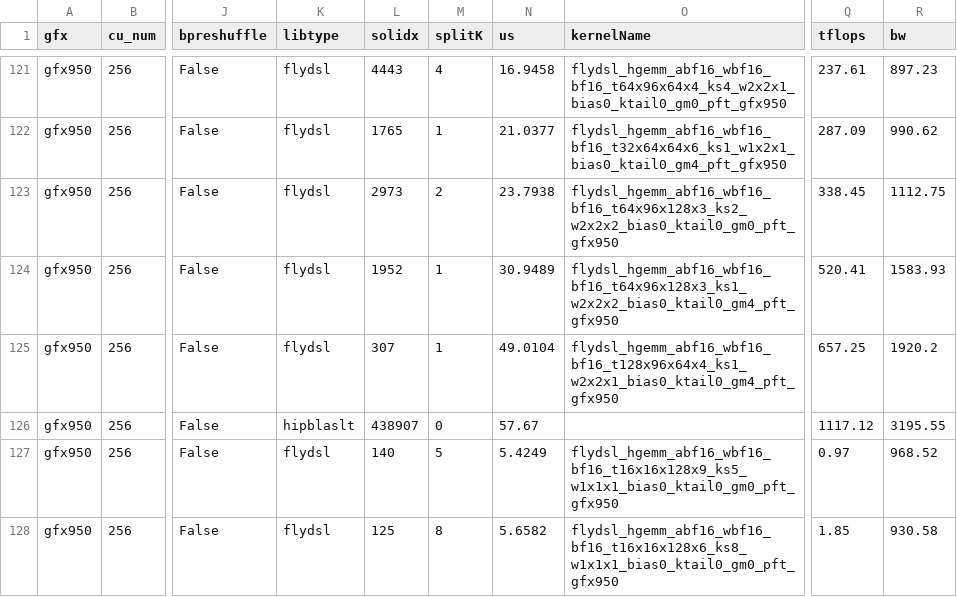
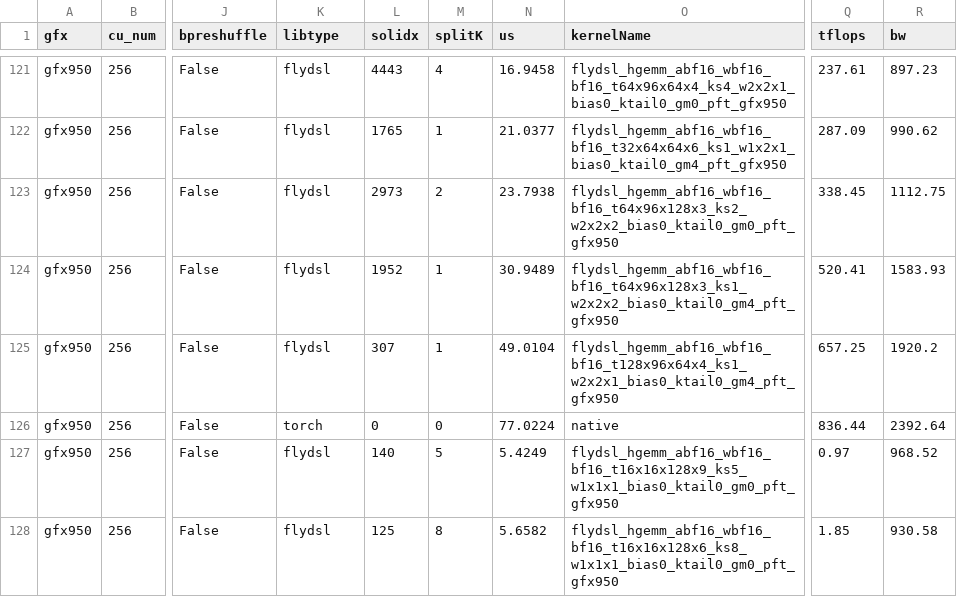
Before and after one commit to amd-pedghazi/aiter, a CSV file: aiter/configs/model_configs/dsv41_bf16_tuned_gemm.csv, drawn as a sheet; only a part is shown, gaps mark what is left out; the diff names each change by its address in the sheet, - before the commit and + after, or states it on an @@ line.

Commit message:
chore: ROCm 7.2.0 / ROCm 10 builds: AITER = the integration branch without the router row
aiter/configs/model_configs/dsv41_bf16_tuned_gemm.csv back to 285579b621's version (= the 2026-11-16 bases', md5 a17e9aec).
hipBLASLt solution 438907 is another kernel in ROCm 7.2.0 (MT192x128x64) and absent in ROCm 10, so those builds
leave the row out.

```diff
--- a/aiter/configs/model_configs/dsv41_bf16_tuned_gemm.csv
+++ b/aiter/configs/model_configs/dsv41_bf16_tuned_gemm.csv
-K126 (libtype): hipblaslt
+K126 (libtype): torch
-L126 (solidx): 438907
+L126 (solidx): 0
-N126 (us): 57.67
+N126 (us): 77.0224
-O126 (kernelName): (empty)
+O126 (kernelName): native
-Q126 (tflops): 1117.12
+Q126 (tflops): 836.44
-R126 (bw): 3195.55
+R126 (bw): 2392.64
```
